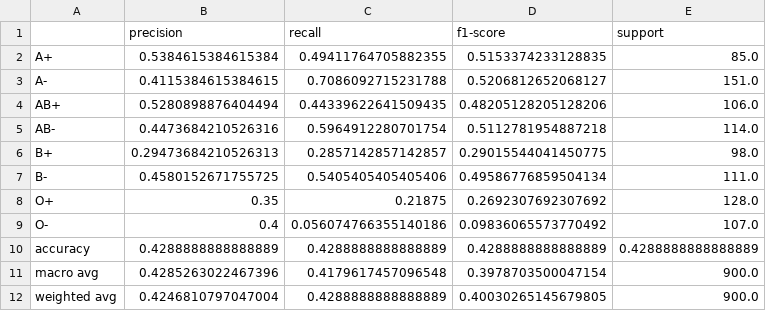
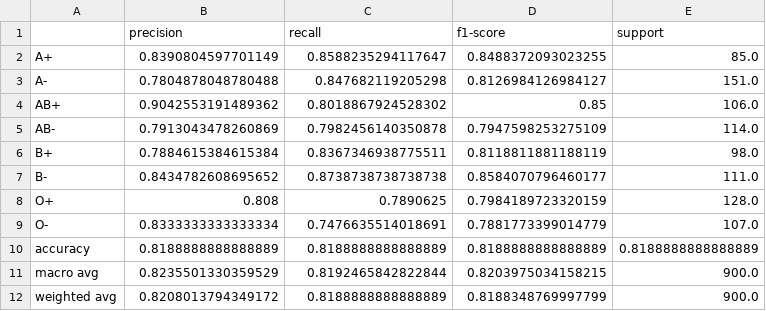
Before and after one commit to JatinPhogat/HemoPrint_Non_Invasive_BloodGroup_Detection, a CSV file: model_results/model2_vgg16/classification_report.csv, drawn as a sheet.

```diff
--- a/model_results/model2_vgg16/classification_report.csv
+++ b/model_results/model2_vgg16/classification_report.csv
@@ -1,12 +1,12 @@
 ,precision,recall,f1-score,support
-A+,0.5384615384615384,0.49411764705882355,0.5153374233128835,85.0
-A-,0.4115384615384615,0.7086092715231788,0.5206812652068127,151.0
-AB+,0.5280898876404494,0.44339622641509435,0.48205128205128206,106.0
-AB-,0.4473684210526316,0.5964912280701754,0.5112781954887218,114.0
-B+,0.29473684210526313,0.2857142857142857,0.29015544041450775,98.0
-B-,0.4580152671755725,0.5405405405405406,0.49586776859504134,111.0
-O+,0.35,0.21875,0.2692307692307692,128.0
-O-,0.4,0.056074766355140186,0.09836065573770492,107.0
-accuracy,0.4288888888888889,0.4288888888888889,0.4288888888888889,0.4288888888888889
-macro avg,0.4285263022467396,0.4179617457096548,0.3978703500047154,900.0
-weighted avg,0.4246810797047004,0.4288888888888889,0.40030265145679805,900.0
+A+,0.8390804597701149,0.8588235294117647,0.8488372093023255,85.0
+A-,0.7804878048780488,0.847682119205298,0.8126984126984127,151.0
+AB+,0.9042553191489362,0.8018867924528302,0.85,106.0
+AB-,0.7913043478260869,0.7982456140350878,0.7947598253275109,114.0
+B+,0.7884615384615384,0.8367346938775511,0.8118811881188119,98.0
+B-,0.8434782608695652,0.8738738738738738,0.8584070796460177,111.0
+O+,0.808,0.7890625,0.7984189723320159,128.0
+O-,0.8333333333333334,0.7476635514018691,0.7881773399014779,107.0
+accuracy,0.8188888888888889,0.8188888888888889,0.8188888888888889,0.8188888888888889
+macro avg,0.8235501330359529,0.8192465842822844,0.8203975034158215,900.0
+weighted avg,0.8208013794349172,0.8188888888888889,0.8188348769997799,900.0
```
Also changed, not shown: model_results/model2_vgg16/training_history.csv, 14 other files.
